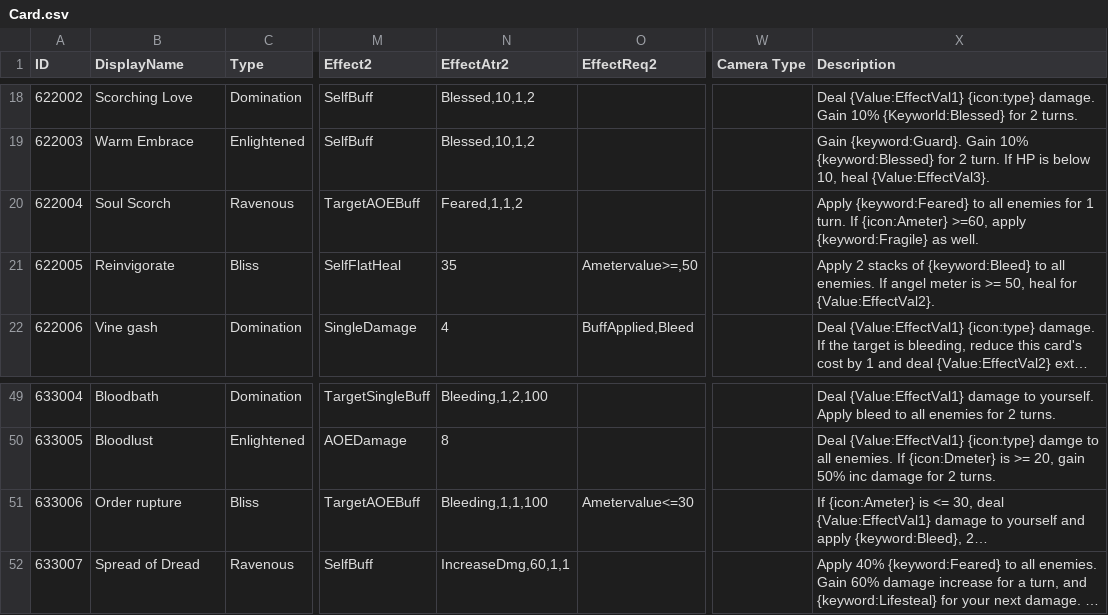
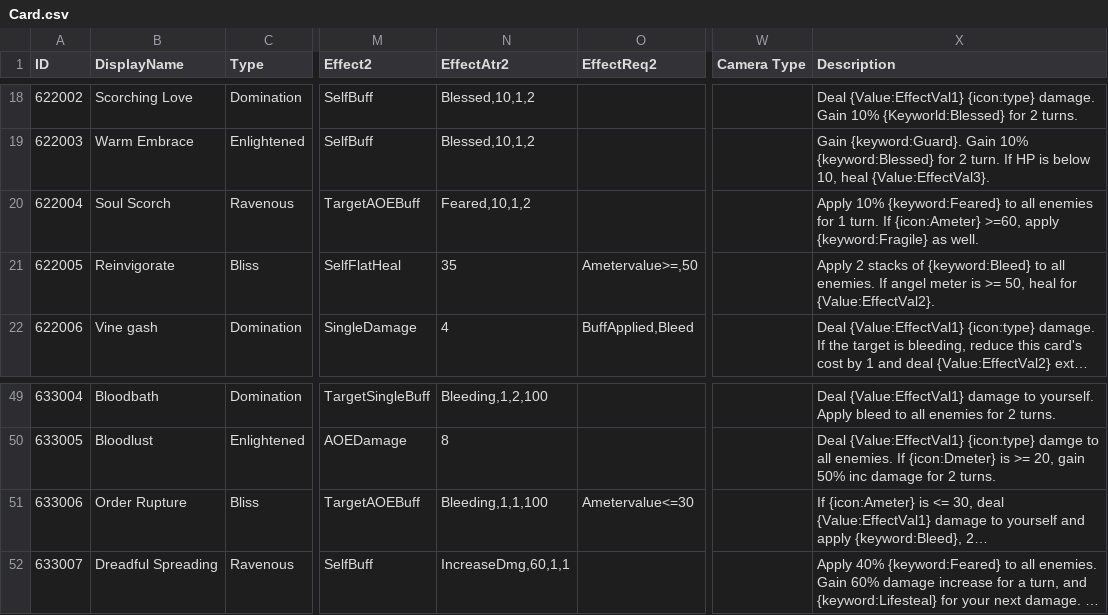
Before and after one commit to koapower/HolyHell, a CSV file: HolyHell/Assets/Res_Local/Global/Tables/Card.csv, drawn as a sheet; only a part is shown, gaps mark what is left out; long unchanged cells end in …; the diff names each change by its address in the sheet, - before the commit and + after, or states it on an @@ line.

```diff
--- a/HolyHell/Assets/Res_Local/Global/Tables/Card.csv
+++ b/HolyHell/Assets/Res_Local/Global/Tables/Card.csv
-N20 (EffectAtr2): Feared,1,1,2
+N20 (EffectAtr2): Feared,10,1,2
-X20 (Description): Apply {keyword:Feared} to…
+X20 (Description): Apply 10% {keyword:Feared} to…
-B51 (DisplayName): Order rupture
+B51 (DisplayName): Order Rupture
-B52 (DisplayName): Spread of Dread
+B52 (DisplayName): Dreadful Spreading
```
Also changed, not shown: HolyHell/Assets/Res_Local/Global/Tables/Enemy.csv, HolyHell/Assets/Res_Local/Global/Tables/MonsterSkill.csv, 15 other files.
